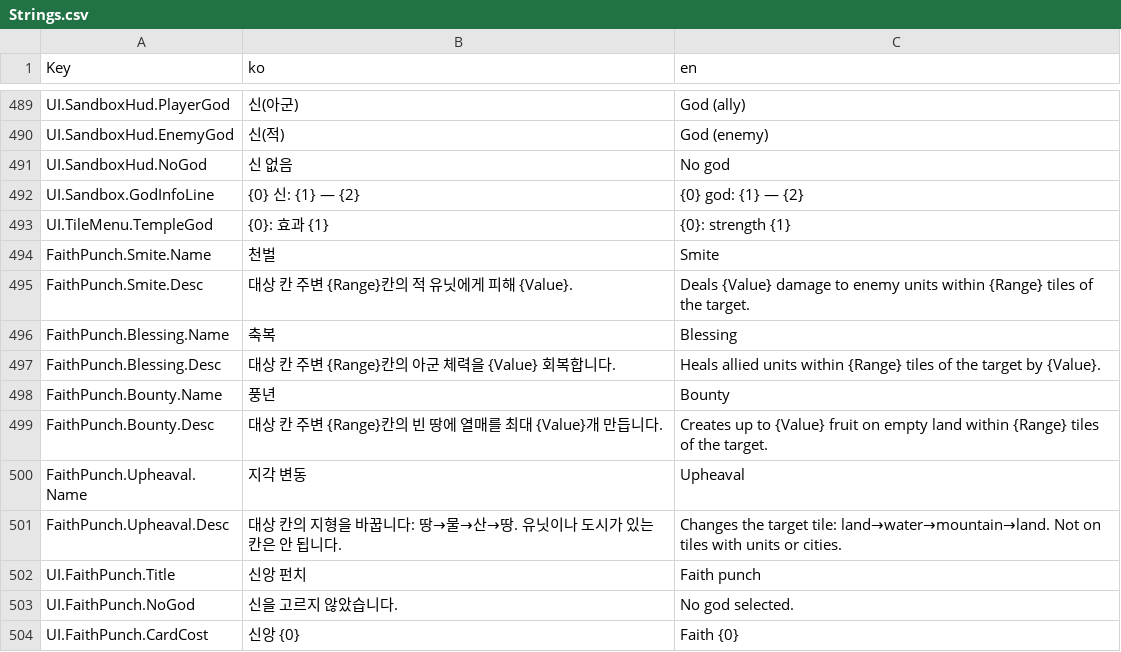
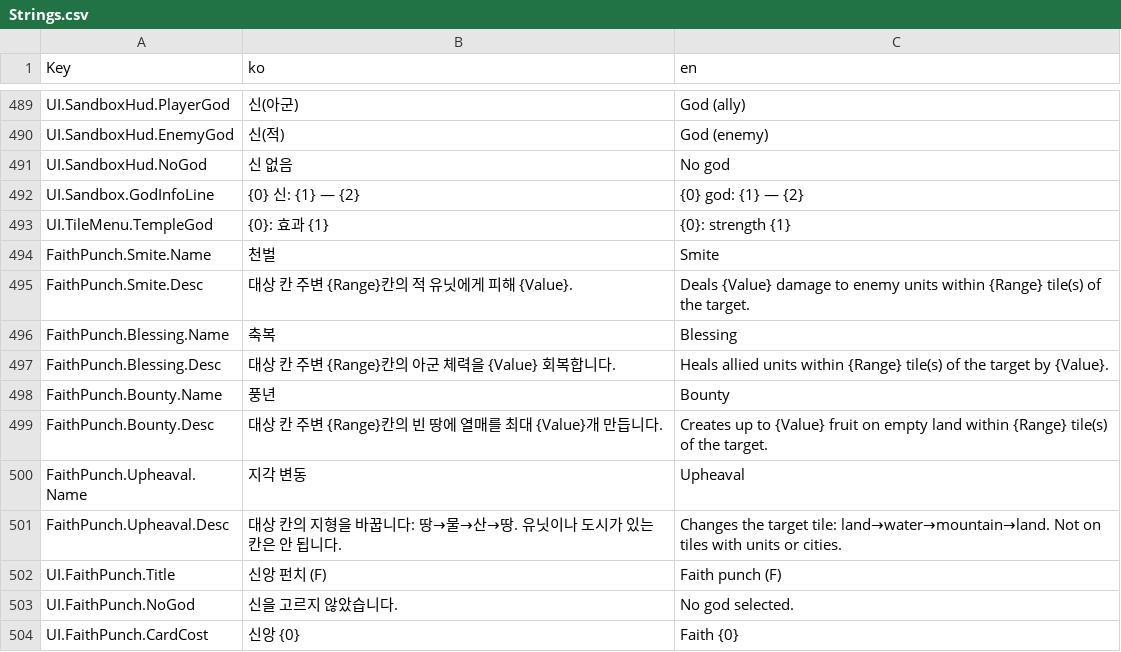
Before and after one commit to ybs1164/gugugaga, a CSV file: Assets/Resources/Strings.csv, drawn as a sheet; only a part is shown, gaps mark what is left out.

```diff
--- a/Assets/Resources/Strings.csv
+++ b/Assets/Resources/Strings.csv
@@ -494,10 +494,10 @@ UI.TileMenu.TempleGod,{0}: 효과 {1},{0}: strength {1}
 FaithPunch.Smite.Name,천벌,Smite
-FaithPunch.Smite.Desc,대상 칸 주변 {Range}칸의 적 유닛에게 피해 {Value}.,Deals {Value} damage to enemy units within {Range} tiles of the target.
+FaithPunch.Smite.Desc,대상 칸 주변 {Range}칸의 적 유닛에게 피해 {Value}.,Deals {Value} damage to enemy units within {Range} tile(s) of the target.
 FaithPunch.Blessing.Name,축복,Blessing
-FaithPunch.Blessing.Desc,대상 칸 주변 {Range}칸의 아군 체력을 {Value} 회복합니다.,Heals allied units within {Range} tiles of the target by {Value}.
+FaithPunch.Blessing.Desc,대상 칸 주변 {Range}칸의 아군 체력을 {Value} 회복합니다.,Heals allied units within {Range} tile(s) of the target by {Value}.
 FaithPunch.Bounty.Name,풍년,Bounty
-FaithPunch.Bounty.Desc,대상 칸 주변 {Range}칸의 빈 땅에 열매를 최대 {Value}개 만듭니다.,Creates up to {Value} fruit on empty land within {Range} tiles of the target.
+FaithPunch.Bounty.Desc,대상 칸 주변 {Range}칸의 빈 땅에 열매를 최대 {Value}개 만듭니다.,Creates up to {Value} fruit on empty land within {Range} tile(s) of the target.
 FaithPunch.Upheaval.Name,지각 변동,Upheaval
 FaithPunch.Upheaval.Desc,대상 칸의 지형을 바꿉니다: 땅→물→산→땅. 유닛이나 도시가 있는 칸은 안 됩니다.,Changes the target tile: land→water→mountain→land. Not on tiles with units or cities.
-UI.FaithPunch.Title,신앙 펀치,Faith punch
+UI.FaithPunch.Title,신앙 펀치 (F),Faith punch (F)
 UI.FaithPunch.NoGod,신을 고르지 않았습니다.,No god selected.
```
Also changed, not shown: docs/sandbox-csv-examples/Strings.csv, 32 other files.
